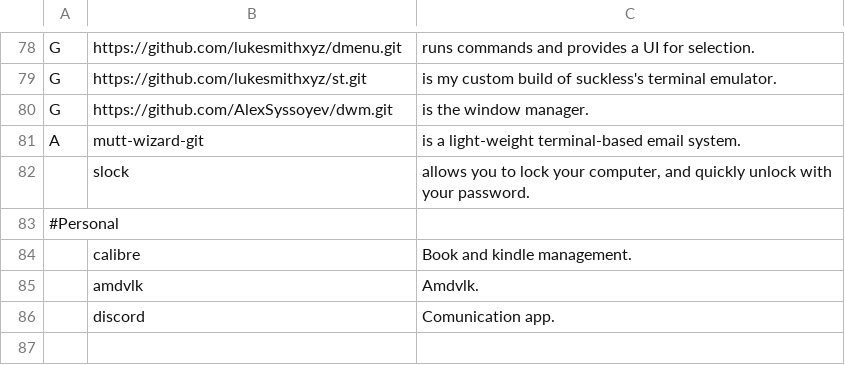
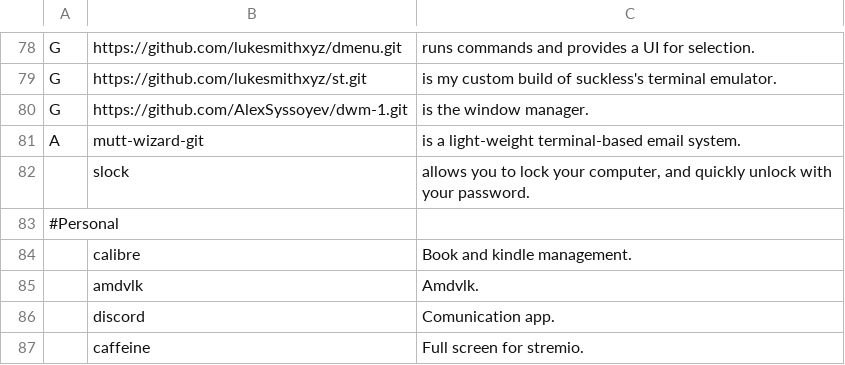
Before and after one commit to AlexSyssoyev/LARBS, a CSV file: progs.csv, drawn as a sheet; only a part is shown, gaps mark what is left out.

Commit message:
fix dwm

```diff
--- a/progs.csv
+++ b/progs.csv
@@ -79,3 +79,3 @@ G,https://github.com/lukesmithxyz/dmenu.git,"runs commands and provides a UI for
 G,https://github.com/lukesmithxyz/st.git,"is my custom build of suckless's terminal emulator."
-G,https://github.com/AlexSyssoyev/dwm.git,"is the window manager."
+G,https://github.com/AlexSyssoyev/dwm-1.git,"is the window manager."
 A,mutt-wizard-git,"is a light-weight terminal-based email system."
@@ -86 +86,2 @@ A,mutt-wizard-git,"is a light-weight terminal-based email system."
 ,discord,"Comunication app."
+,caffeine, "Full screen for stremio."
```
